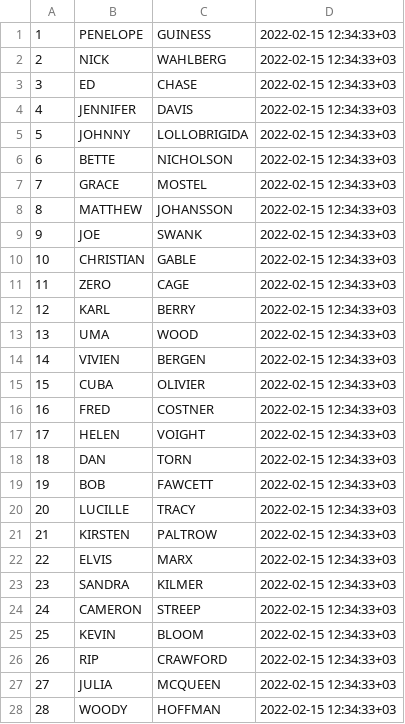
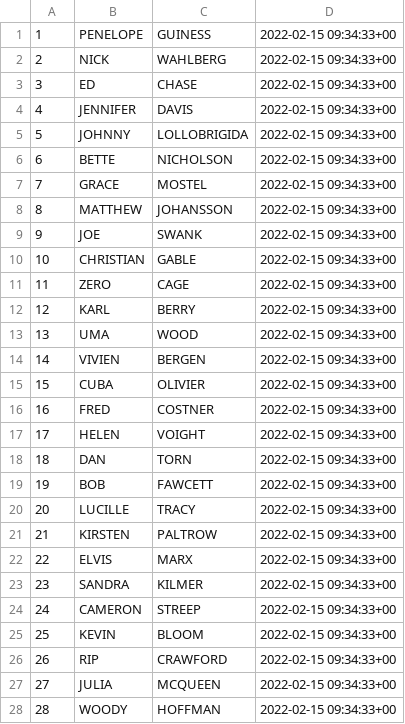
Before and after one commit to Jatvyag/dvd_etl, a CSV file: source/actor.csv, drawn as a sheet; only a part is shown; the diff covers the shown part only.

```diff
--- a/source/actor.csv
+++ b/source/actor.csv
@@ -1,28 +1,28 @@
-1	PENELOPE	GUINESS	2022-02-15 12:34:33+03
-2	NICK	WAHLBERG	2022-02-15 12:34:33+03
-3	ED	CHASE	2022-02-15 12:34:33+03
-4	JENNIFER	DAVIS	2022-02-15 12:34:33+03
-5	JOHNNY	LOLLOBRIGIDA	2022-02-15 12:34:33+03
-6	BETTE	NICHOLSON	2022-02-15 12:34:33+03
-7	GRACE	MOSTEL	2022-02-15 12:34:33+03
-8	MATTHEW	JOHANSSON	2022-02-15 12:34:33+03
-9	JOE	SWANK	2022-02-15 12:34:33+03
-10	CHRISTIAN	GABLE	2022-02-15 12:34:33+03
-11	ZERO	CAGE	2022-02-15 12:34:33+03
-12	KARL	BERRY	2022-02-15 12:34:33+03
-13	UMA	WOOD	2022-02-15 12:34:33+03
-14	VIVIEN	BERGEN	2022-02-15 12:34:33+03
-15	CUBA	OLIVIER	2022-02-15 12:34:33+03
-16	FRED	COSTNER	2022-02-15 12:34:33+03
-17	HELEN	VOIGHT	2022-02-15 12:34:33+03
-18	DAN	TORN	2022-02-15 12:34:33+03
-19	BOB	FAWCETT	2022-02-15 12:34:33+03
-20	LUCILLE	TRACY	2022-02-15 12:34:33+03
-21	KIRSTEN	PALTROW	2022-02-15 12:34:33+03
-22	ELVIS	MARX	2022-02-15 12:34:33+03
-23	SANDRA	KILMER	2022-02-15 12:34:33+03
-24	CAMERON	STREEP	2022-02-15 12:34:33+03
-25	KEVIN	BLOOM	2022-02-15 12:34:33+03
-26	RIP	CRAWFORD	2022-02-15 12:34:33+03
-27	JULIA	MCQUEEN	2022-02-15 12:34:33+03
-28	WOODY	HOFFMAN	2022-02-15 12:34:33+03
+1	PENELOPE	GUINESS	2022-02-15 09:34:33+00
+2	NICK	WAHLBERG	2022-02-15 09:34:33+00
+3	ED	CHASE	2022-02-15 09:34:33+00
+4	JENNIFER	DAVIS	2022-02-15 09:34:33+00
+5	JOHNNY	LOLLOBRIGIDA	2022-02-15 09:34:33+00
+6	BETTE	NICHOLSON	2022-02-15 09:34:33+00
+7	GRACE	MOSTEL	2022-02-15 09:34:33+00
+8	MATTHEW	JOHANSSON	2022-02-15 09:34:33+00
+9	JOE	SWANK	2022-02-15 09:34:33+00
+10	CHRISTIAN	GABLE	2022-02-15 09:34:33+00
+11	ZERO	CAGE	2022-02-15 09:34:33+00
+12	KARL	BERRY	2022-02-15 09:34:33+00
+13	UMA	WOOD	2022-02-15 09:34:33+00
+14	VIVIEN	BERGEN	2022-02-15 09:34:33+00
+15	CUBA	OLIVIER	2022-02-15 09:34:33+00
+16	FRED	COSTNER	2022-02-15 09:34:33+00
+17	HELEN	VOIGHT	2022-02-15 09:34:33+00
+18	DAN	TORN	2022-02-15 09:34:33+00
+19	BOB	FAWCETT	2022-02-15 09:34:33+00
+20	LUCILLE	TRACY	2022-02-15 09:34:33+00
+21	KIRSTEN	PALTROW	2022-02-15 09:34:33+00
+22	ELVIS	MARX	2022-02-15 09:34:33+00
+23	SANDRA	KILMER	2022-02-15 09:34:33+00
+24	CAMERON	STREEP	2022-02-15 09:34:33+00
+25	KEVIN	BLOOM	2022-02-15 09:34:33+00
+26	RIP	CRAWFORD	2022-02-15 09:34:33+00
+27	JULIA	MCQUEEN	2022-02-15 09:34:33+00
+28	WOODY	HOFFMAN	2022-02-15 09:34:33+00
```
Also changed, not shown: 172 edited cells elsewhere in this file, source/address.csv, source/category.csv, 29 other files.
